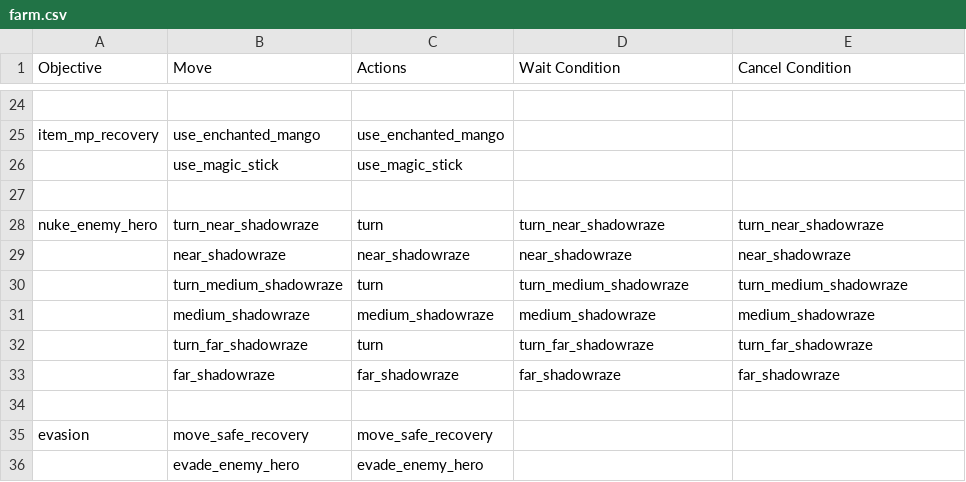
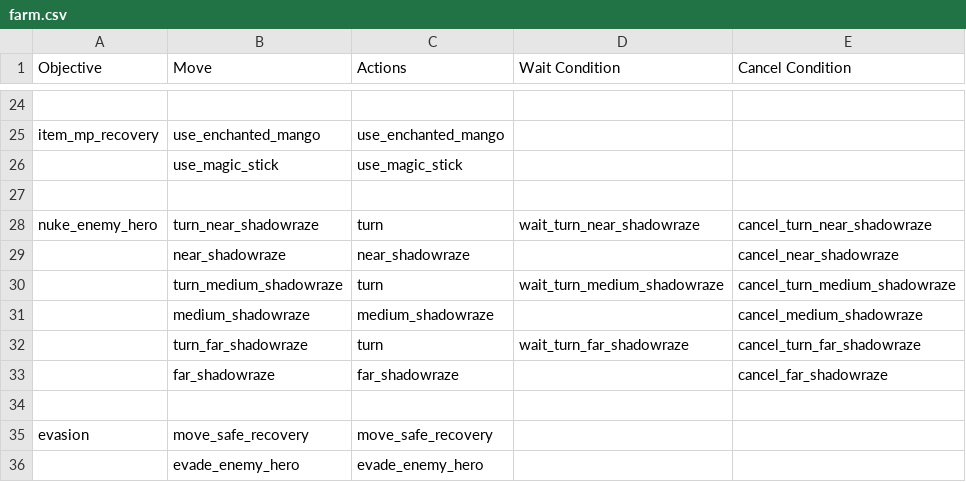
Before and after one commit to ellysh/dota2-omen-bots, a CSV file: generator/database/csv/farm.csv, drawn as a sheet; only a part is shown, gaps mark what is left out.

Commit message:
Add a general mechanism for waiting and canceling the current move into the objective.lua

```diff
--- a/generator/database/csv/farm.csv
+++ b/generator/database/csv/farm.csv
@@ -27,8 +27,8 @@ item_mp_recovery;use_enchanted_mango;use_enchanted_mango;;
 ;;;;
-nuke_enemy_hero;turn_near_shadowraze;turn;turn_near_shadowraze;turn_near_shadowraze
-;near_shadowraze;near_shadowraze;near_shadowraze;near_shadowraze
-;turn_medium_shadowraze;turn;turn_medium_shadowraze;turn_medium_shadowraze
-;medium_shadowraze;medium_shadowraze;medium_shadowraze;medium_shadowraze
-;turn_far_shadowraze;turn;turn_far_shadowraze;turn_far_shadowraze
-;far_shadowraze;far_shadowraze;far_shadowraze;far_shadowraze
+nuke_enemy_hero;turn_near_shadowraze;turn;wait_turn_near_shadowraze;cancel_turn_near_shadowraze
+;near_shadowraze;near_shadowraze;;cancel_near_shadowraze
+;turn_medium_shadowraze;turn;wait_turn_medium_shadowraze;cancel_turn_medium_shadowraze
+;medium_shadowraze;medium_shadowraze;;cancel_medium_shadowraze
+;turn_far_shadowraze;turn;wait_turn_far_shadowraze;cancel_turn_far_shadowraze
+;far_shadowraze;far_shadowraze;;cancel_far_shadowraze
 ;;;;
```
Also changed, not shown: 5 other files.
